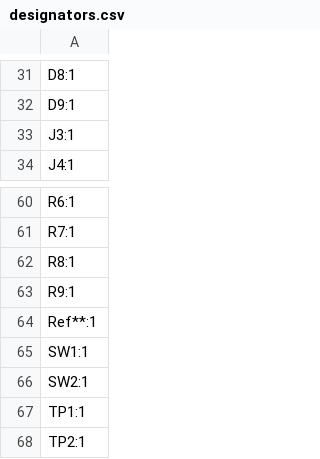
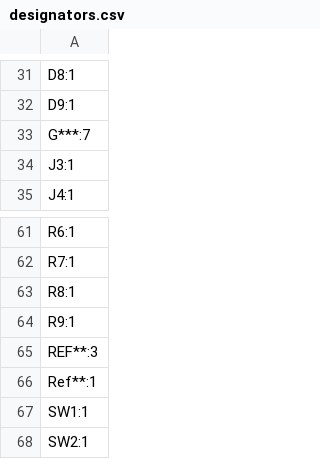
Before and after one commit to adaand00/christmas-banana-synth, a CSV file: PCB/production/designators.csv, drawn as a sheet; only a part is shown, gaps mark what is left out; the shorter side is filled out with more unchanged rows.

```diff
--- a/PCB/production/designators.csv
+++ b/PCB/production/designators.csv
@@ -32,2 +32,3 @@ D8:1
 D9:1
+G***:7
 J3:1
@@ -63,2 +64,3 @@ R8:1
 R9:1
+REF**:3
 Ref**:1
```
Also changed, not shown: PCB/production/bom.csv, PCB/production/positions.csv, 18 other files.
